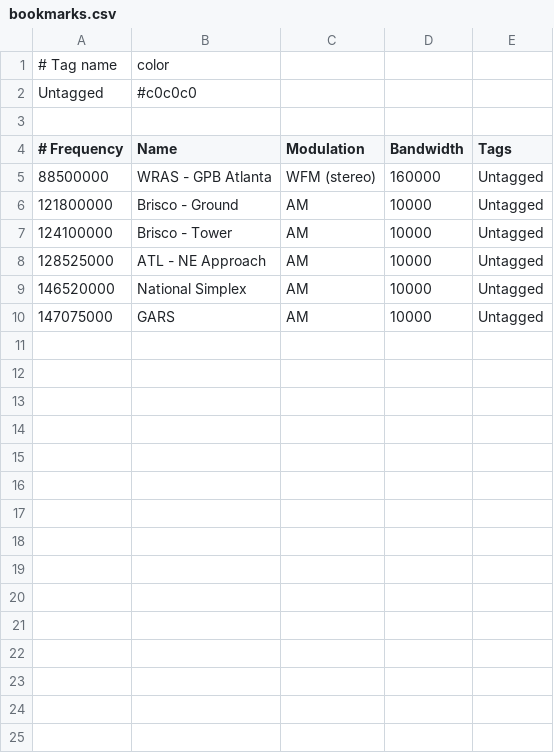
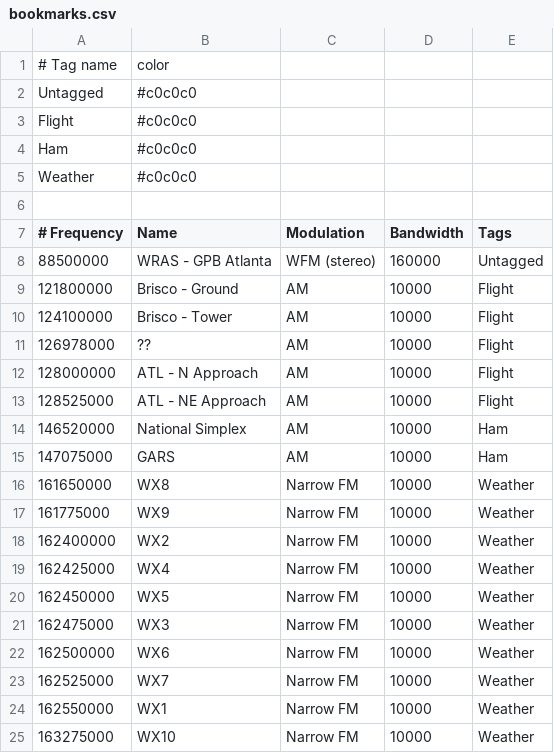
Before and after one commit to chleggett/dotfiles, a CSV file: .config/gqrx/bookmarks.csv, drawn as a sheet.

Commit message:
gqrx: more bookmarks

```diff
--- a/.config/gqrx/bookmarks.csv
+++ b/.config/gqrx/bookmarks.csv
@@ -2,2 +2,5 @@
 Untagged            ; #c0c0c0
+Flight              ; #c0c0c0
+Ham                 ; #c0c0c0
+Weather             ; #c0c0c0
 
@@ -5,6 +8,18 @@ Untagged            ; #c0c0c0
     88500000; WRAS - GPB Atlanta       ; WFM (stereo)        ;     160000; Untagged
-   121800000; Brisco - Ground          ; AM                  ;      10000; Untagged
-   124100000; Brisco - Tower           ; AM                  ;      10000; Untagged
-   128525000; ATL - NE Approach        ; AM                  ;      10000; Untagged
-   146520000; National Simplex         ; AM                  ;      10000; Untagged
-   147075000; GARS                     ; AM                  ;      10000; Untagged
+   121800000; Brisco - Ground          ; AM                  ;      10000; Flight
+   124100000; Brisco - Tower           ; AM                  ;      10000; Flight
+   126978000; ??                       ; AM                  ;      10000; Flight
+   128000000; ATL - N Approach         ; AM                  ;      10000; Flight
+   128525000; ATL - NE Approach        ; AM                  ;      10000; Flight
+   146520000; National Simplex         ; AM                  ;      10000; Ham
+   147075000; GARS                     ; AM                  ;      10000; Ham
+   161650000; WX8                      ; Narrow FM           ;      10000; Weather
+   161775000; WX9                      ; Narrow FM           ;      10000; Weather
+   162400000; WX2                      ; Narrow FM           ;      10000; Weather
+   162425000; WX4                      ; Narrow FM           ;      10000; Weather
+   162450000; WX5                      ; Narrow FM           ;      10000; Weather
+   162475000; WX3                      ; Narrow FM           ;      10000; Weather
+   162500000; WX6                      ; Narrow FM           ;      10000; Weather
+   162525000; WX7                      ; Narrow FM           ;      10000; Weather
+   162550000; WX1                      ; Narrow FM           ;      10000; Weather
+   163275000; WX10                     ; Narrow FM           ;      10000; Weather
```
Also changed, not shown: 2 other files.
